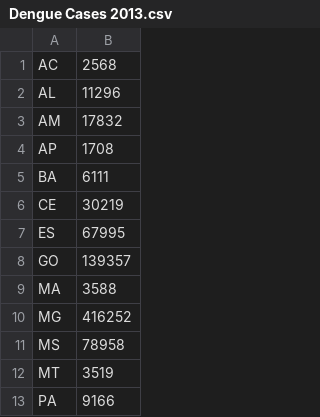
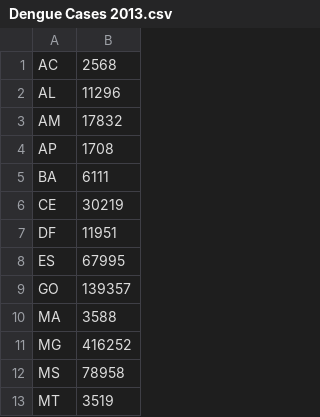
Before and after one commit to tdaverse/ripserr, a CSV file: data-raw/zika_predict_data/Dengue Cases 2013.csv, drawn as a sheet; only a part is shown; the shorter side is filled out with more unchanged rows; the diff names each change by its address in the sheet, - before the commit and + after, or states it on an @@ line.

```diff
--- a/data-raw/zika_predict_data/Dengue Cases 2013.csv
+++ b/data-raw/zika_predict_data/Dengue Cases 2013.csv
+row 7: DF | 11951
```
Also changed, not shown: data-raw/zika_predict_data/Brazil Population 2013.csv, data-raw/zika_predict_data/State Area 2020.csv, 7 other files.
